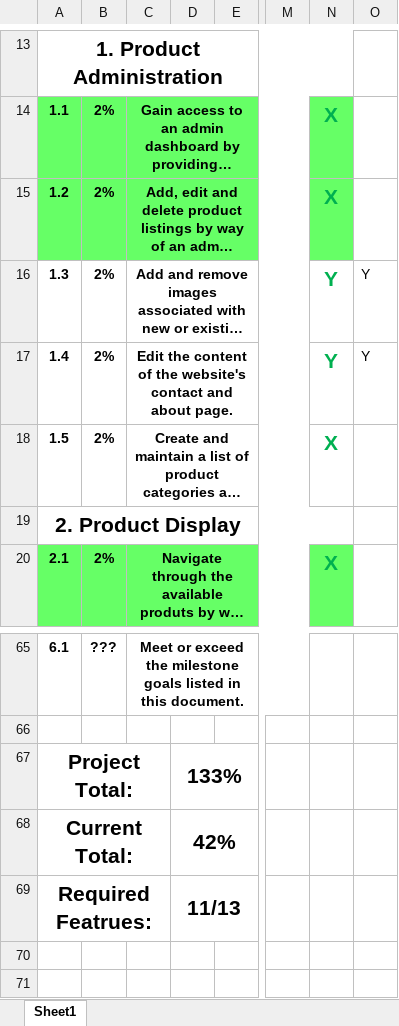
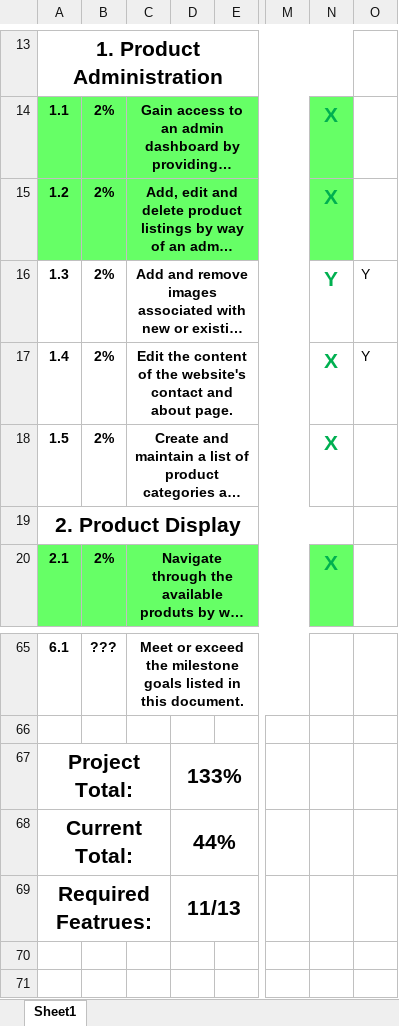
Before and after one commit to GIToews/interstellarProject, an Excel workbook: Project Marking Guide Template.xlsx, sheet Sheet1, drawn as a sheet; only a part is shown, gaps mark what is left out; long unchanged cells end in …; values as stored, in another font and other column widths than the file's, no borders; the diff names each change by its address in the sheet, - before the commit and + after, or states it on an @@ line.

```diff
--- a/Project Marking Guide Template.xlsx (sheet Sheet1)
+++ b/Project Marking Guide Template.xlsx (sheet Sheet1)
-N17: Y
+N17: X
-D68: 42%
+D68: 44%
```
Also changed, not shown: 16 other files.
